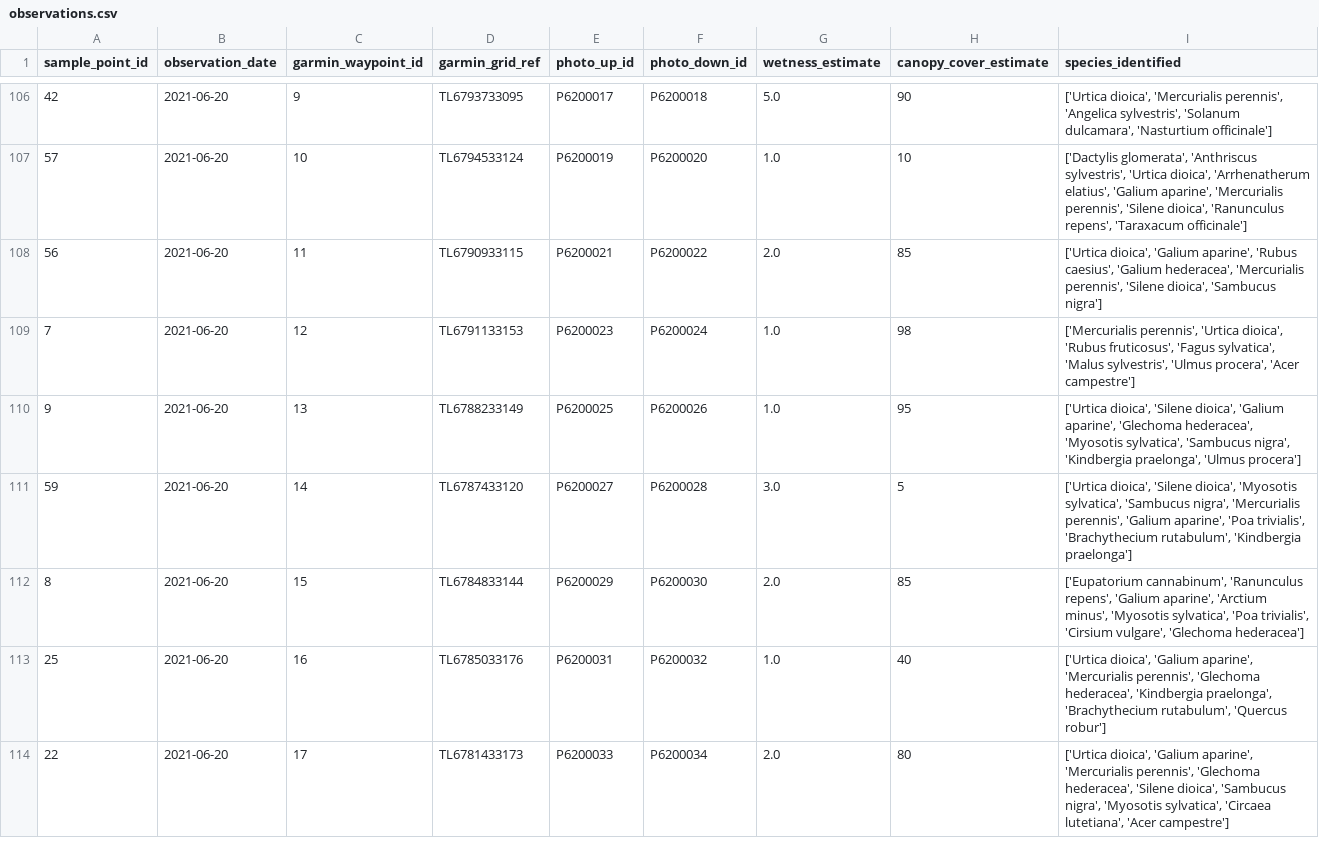
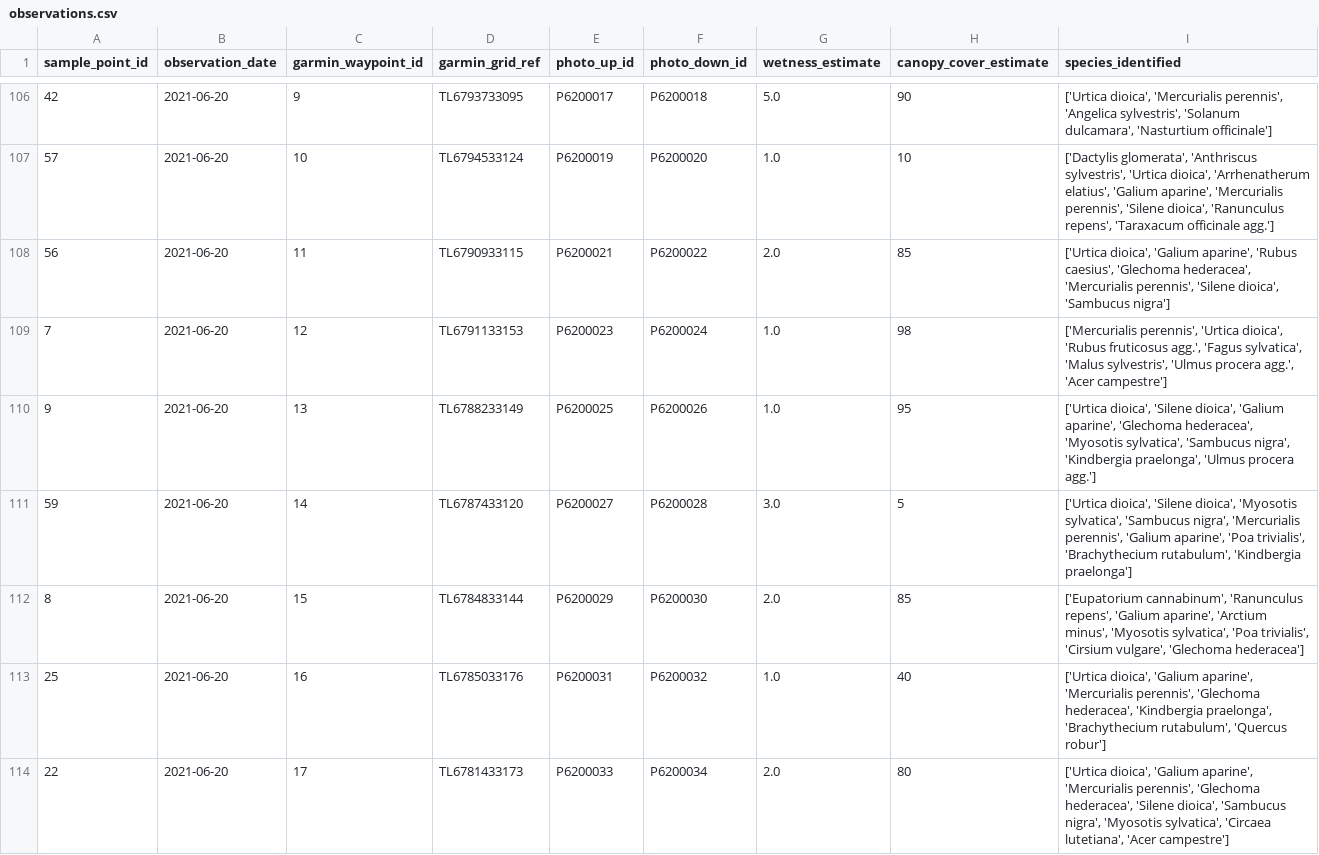
Before and after one commit to joejcollins/atlanta-shore, a CSV file: data/processed/observations.csv, drawn as a sheet; only a part is shown, gaps mark what is left out; the diff covers the shown part only.

```diff
--- a/data/processed/observations.csv
+++ b/data/processed/observations.csv
@@ -106,6 +106,6 @@ sample_point_id,observation_date,garmin_waypoint_id,garmin_grid_ref,photo_up_id,
 42,2021-06-20,9,TL6793733095,P6200017,P6200018,5.0,90,"['Urtica dioica', 'Mercurialis perennis', 'Angelica sylvestris', 'Solanum dulcamara', 'Nasturtium officinale']"
-57,2021-06-20,10,TL6794533124,P6200019,P6200020,1.0,10,"['Dactylis glomerata', 'Anthriscus sylvestris', 'Urtica dioica', 'Arrhenatherum elatius', 'Galium aparine', 'Mercurialis perennis', 'Silene dioica', 'Ranunculus repens', 'Taraxacum officinale']"
-56,2021-06-20,11,TL6790933115,P6200021,P6200022,2.0,85,"['Urtica dioica', 'Galium aparine', 'Rubus caesius', 'Galium hederacea', 'Mercurialis perennis', 'Silene dioica', 'Sambucus nigra']"
-7,2021-06-20,12,TL6791133153,P6200023,P6200024,1.0,98,"['Mercurialis perennis', 'Urtica dioica', 'Rubus fruticosus', 'Fagus sylvatica', 'Malus sylvestris', 'Ulmus procera', 'Acer campestre']"
-9,2021-06-20,13,TL6788233149,P6200025,P6200026,1.0,95,"['Urtica dioica', 'Silene dioica', 'Galium aparine', 'Glechoma hederacea', 'Myosotis sylvatica', 'Sambucus nigra', 'Kindbergia praelonga', 'Ulmus procera']"
+57,2021-06-20,10,TL6794533124,P6200019,P6200020,1.0,10,"['Dactylis glomerata', 'Anthriscus sylvestris', 'Urtica dioica', 'Arrhenatherum elatius', 'Galium aparine', 'Mercurialis perennis', 'Silene dioica', 'Ranunculus repens', 'Taraxacum officinale agg.']"
+56,2021-06-20,11,TL6790933115,P6200021,P6200022,2.0,85,"['Urtica dioica', 'Galium aparine', 'Rubus caesius', 'Glechoma hederacea', 'Mercurialis perennis', 'Silene dioica', 'Sambucus nigra']"
+7,2021-06-20,12,TL6791133153,P6200023,P6200024,1.0,98,"['Mercurialis perennis', 'Urtica dioica', 'Rubus fruticosus agg.', 'Fagus sylvatica', 'Malus sylvestris', 'Ulmus procera agg.', 'Acer campestre']"
+9,2021-06-20,13,TL6788233149,P6200025,P6200026,1.0,95,"['Urtica dioica', 'Silene dioica', 'Galium aparine', 'Glechoma hederacea', 'Myosotis sylvatica', 'Sambucus nigra', 'Kindbergia praelonga', 'Ulmus procera agg.']"
 59,2021-06-20,14,TL6787433120,P6200027,P6200028,3.0,5,"['Urtica dioica', 'Silene dioica', 'Myosotis sylvatica', 'Sambucus nigra', 'Mercurialis perennis', 'Galium aparine', 'Poa trivialis', 'Brachythecium rutabulum', 'Kindbergia praelonga']"
```
Also changed, not shown: 105 edited cells elsewhere in this file.
